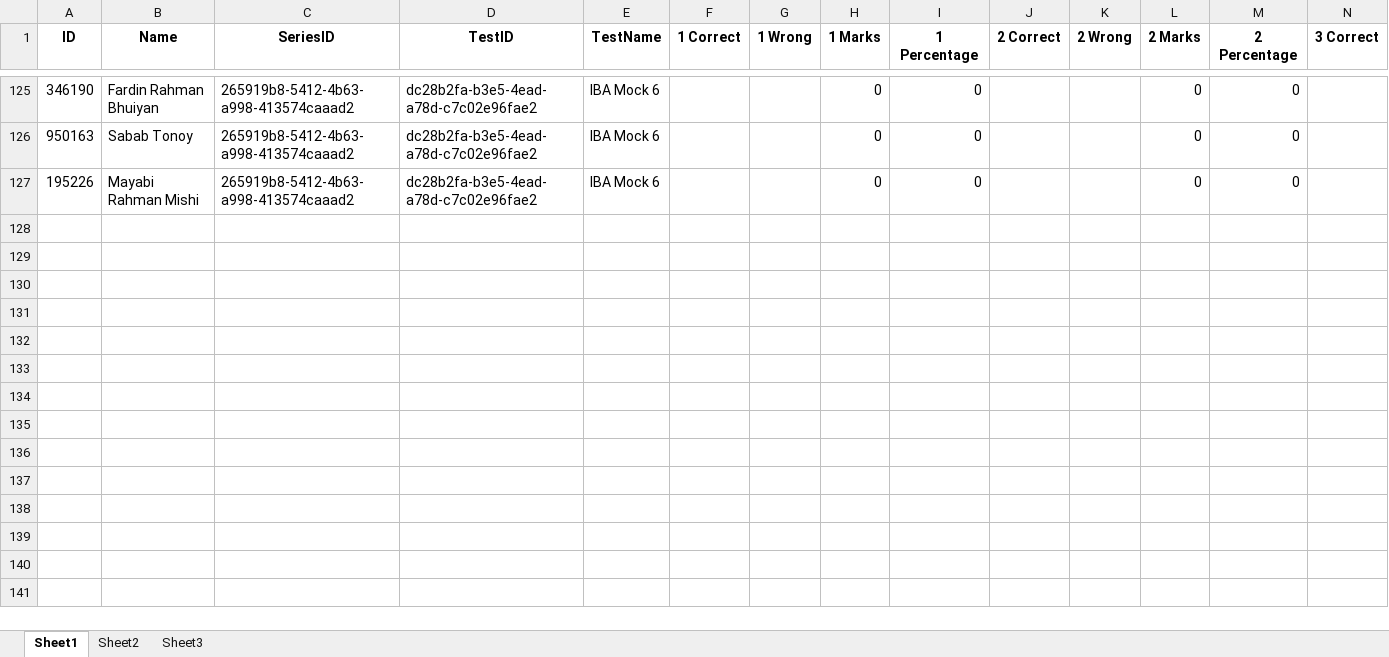
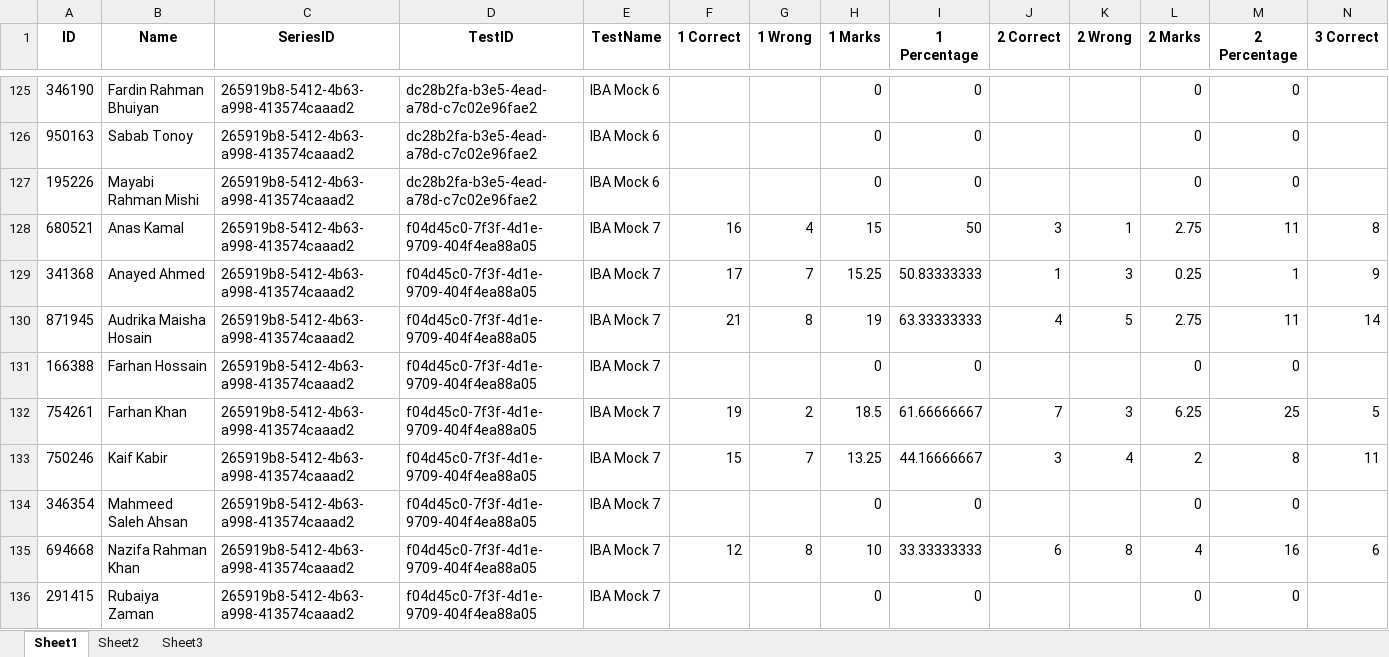
Before and after one commit to Ahnafahad/test-analysis-results, an Excel workbook: data/main_data.xlsx, sheet Sheet1, drawn as a sheet; only a part is shown, gaps mark what is left out; values as stored, in another font and other column widths than the file's, no borders; rows hold the shown columns only; the diff covers the shown part only; the diff names each change by its address in the sheet, - before the commit and + after, or states it on an @@ line.

```diff
--- a/data/main_data.xlsx (sheet Sheet1)
+++ b/data/main_data.xlsx (sheet Sheet1)
+row 128: 680521 | Anas Kamal | 265919b8-5412-4b63-a998-413574caaad2 | f04d45c0-7f3f-4d1e-9709-404f4ea88a05 | IBA Mock 7 | 16 | 4 | 15 | 50 | 3 | 1 | 2.75 | 11 | 8
+row 129: 341368 | Anayed Ahmed | 265919b8-5412-4b63-a998-413574caaad2 | f04d45c0-7f3f-4d1e-9709-404f4ea88a05 | IBA Mock 7 | 17 | 7 | 15.25 | 50.83333333 | 1 | 3 | 0.25 | 1 | 9
+row 130: 871945 | Audrika Maisha Hosain | 265919b8-5412-4b63-a998-413574caaad2 | f04d45c0-7f3f-4d1e-9709-404f4ea88a05 | IBA Mock 7 | 21 | 8 | 19 | 63.33333333 | 4 | 5 | 2.75 | 11 | 14
+row 131: 166388 | Farhan Hossain | 265919b8-5412-4b63-a998-413574caaad2 | f04d45c0-7f3f-4d1e-9709-404f4ea88a05 | IBA Mock 7 |  |  | 0 | 0 |  |  | 0 | 0
+row 132: 754261 | Farhan Khan | 265919b8-5412-4b63-a998-413574caaad2 | f04d45c0-7f3f-4d1e-9709-404f4ea88a05 | IBA Mock 7 | 19 | 2 | 18.5 | 61.66666667 | 7 | 3 | 6.25 | 25 | 5
+row 133: 750246 | Kaif Kabir | 265919b8-5412-4b63-a998-413574caaad2 | f04d45c0-7f3f-4d1e-9709-404f4ea88a05 | IBA Mock 7 | 15 | 7 | 13.25 | 44.16666667 | 3 | 4 | 2 | 8 | 11
+row 134: 346354 | Mahmeed Saleh Ahsan | 265919b8-5412-4b63-a998-413574caaad2 | f04d45c0-7f3f-4d1e-9709-404f4ea88a05 | IBA Mock 7 |  |  | 0 | 0 |  |  | 0 | 0
+row 135: 694668 | Nazifa Rahman Khan | 265919b8-5412-4b63-a998-413574caaad2 | f04d45c0-7f3f-4d1e-9709-404f4ea88a05 | IBA Mock 7 | 12 | 8 | 10 | 33.33333333 | 6 | 8 | 4 | 16 | 6
+row 136: 291415 | Rubaiya Zaman | 265919b8-5412-4b63-a998-413574caaad2 | f04d45c0-7f3f-4d1e-9709-404f4ea88a05 | IBA Mock 7 |  |  | 0 | 0 |  |  | 0 | 0
```
Also changed, not shown: 33 added rows elsewhere in this sheet, sheet Sheet3, sheet Sheet2, data/temp_upload.xlsx, 2 other files.
